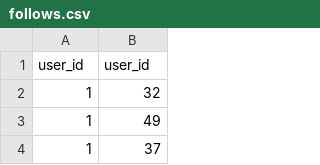
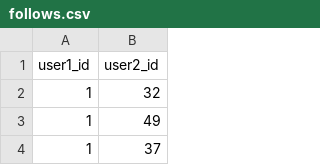
Before and after one commit to gajajan/graph_databases, a CSV file: csv/TravelEnthusiastNetwork/follows.csv, drawn as a sheet; only a part is shown.

```diff
--- a/csv/TravelEnthusiastNetwork/follows.csv
+++ b/csv/TravelEnthusiastNetwork/follows.csv
@@ -1,2 +1,2 @@
-user_id,user_id
+user1_id,user2_id
 1,32
```
Also changed, not shown: csv/TravelEnthusiastNetwork/activities.csv, csv/TravelEnthusiastNetwork/likes.csv, 9 other files.
